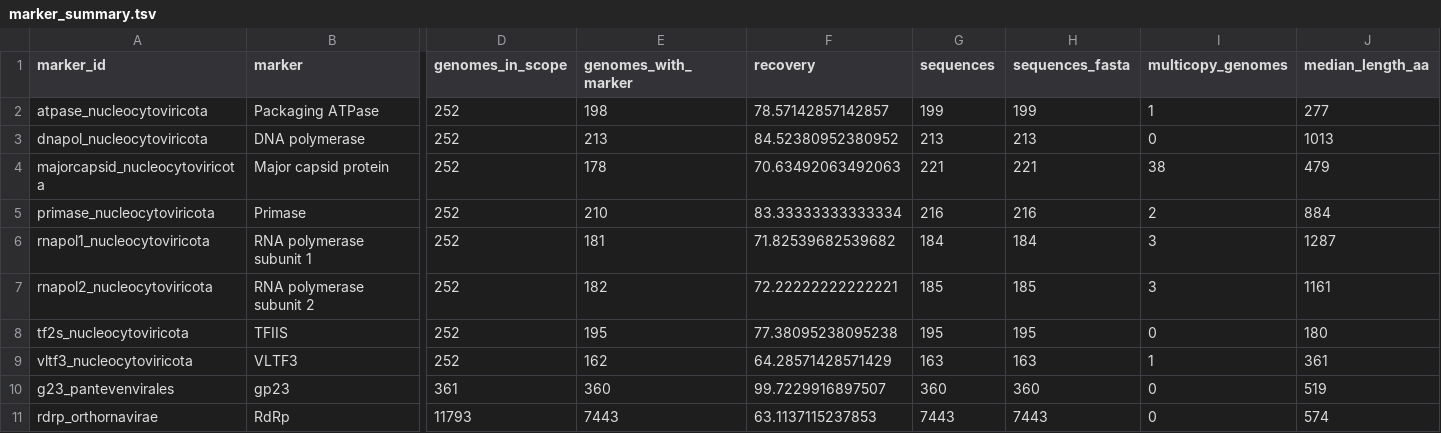
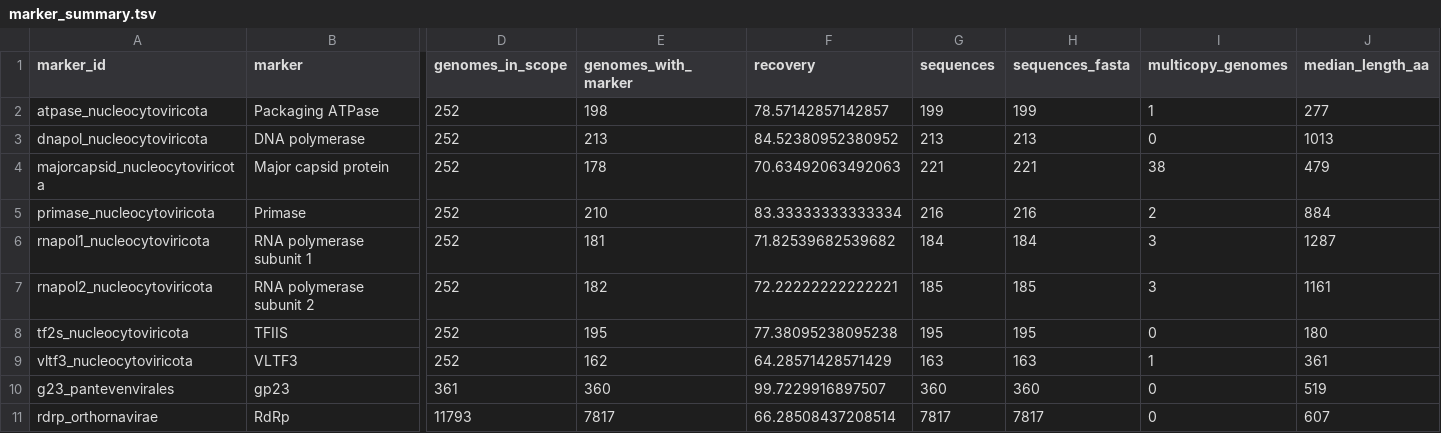
Before and after one commit to VirMarkDB/VirMarkDB, a TSV file: website/data/analysis/summary/marker_summary.tsv, drawn as a sheet; only a part is shown, gaps mark what is left out; the diff names each change by its address in the sheet, - before the commit and + after, or states it on an @@ line.

```diff
--- a/website/data/analysis/summary/marker_summary.tsv
+++ b/website/data/analysis/summary/marker_summary.tsv
-E11 (genomes_with_marker): 7443
+E11 (genomes_with_marker): 7817
-F11 (recovery): 63.1137115237853
+F11 (recovery): 66.28508437208514
-G11 (sequences): 7443
+G11 (sequences): 7817
-H11 (sequences_fasta): 7443
+H11 (sequences_fasta): 7817
-J11 (median_length_aa): 574
+J11 (median_length_aa): 607
```
Also changed, not shown: website/data/analysis/summary/marker_taxonomic_diversity.tsv, website/data/analysis/summary/orthornavirae_phylum_coverage.tsv, 17 other files.
